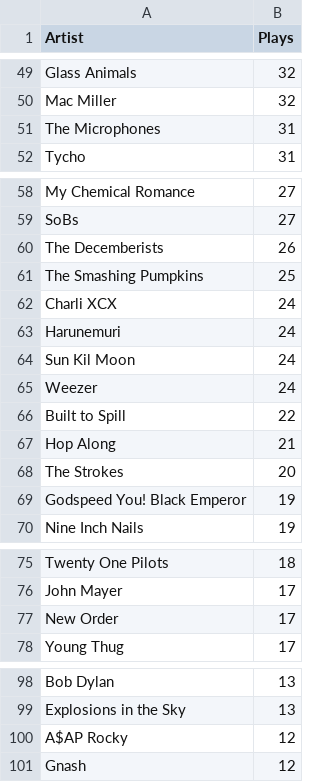
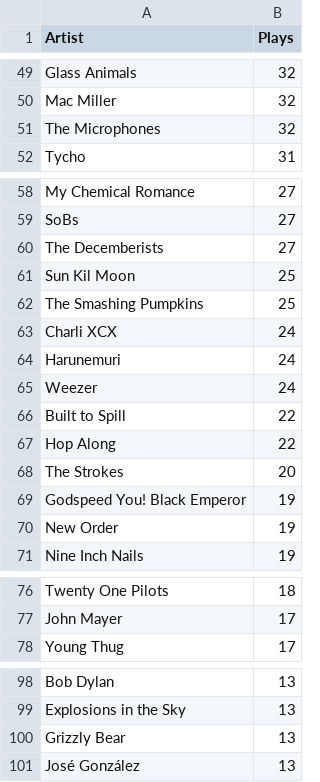
Before and after one commit to sharansunil/lastfm_spotify_tool, a CSV file: exports/TopArtist.csv, drawn as a sheet; only a part is shown, gaps mark what is left out; the diff covers the shown part only.

```diff
--- a/exports/TopArtist.csv
+++ b/exports/TopArtist.csv
@@ -50,3 +50,3 @@ Glass Animals,32
 Mac Miller,32
-The Microphones,31
+The Microphones,32
 Tycho,31
@@ -59,3 +59,4 @@ My Chemical Romance,27
 SoBs,27
-The Decemberists,26
+The Decemberists,27
+Sun Kil Moon,25
 The Smashing Pumpkins,25
@@ -63,8 +64,8 @@ Charli XCX,24
 Harunemuri,24
-Sun Kil Moon,24
 Weezer,24
 Built to Spill,22
-Hop Along,21
+Hop Along,22
 The Strokes,20
 Godspeed You! Black Emperor,19
+New Order,19
 Nine Inch Nails,19
@@ -76,3 +77,2 @@ Twenty One Pilots,18
 John Mayer,17
-New Order,17
 Young Thug,17
@@ -99,3 +99,3 @@ Bob Dylan,13
 Explosions in the Sky,13
-A$AP Rocky,12
-Gnash,12
+Grizzly Bear,13
+José González,13
```
Also changed, not shown: 3 added rows, 3 removed rows and 9 edited cells elsewhere in this file, exports/TopAlbums.csv, 33 other files.
